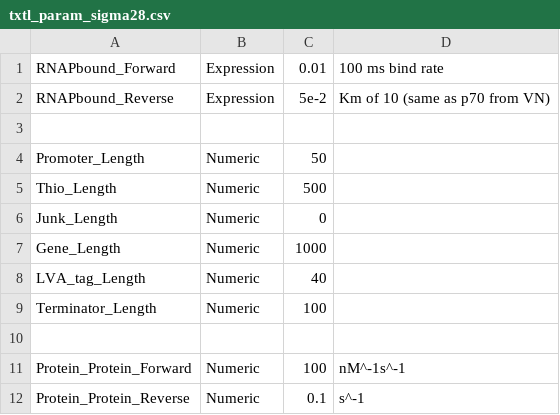
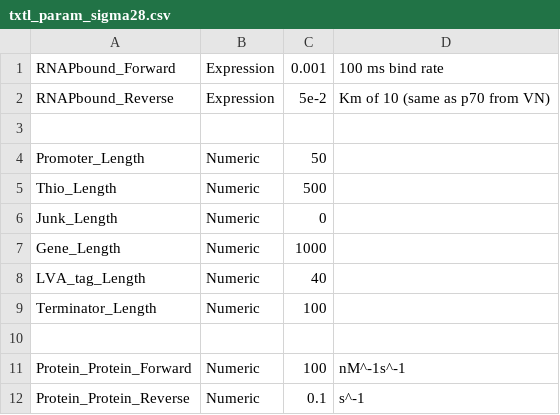
Before and after one commit to BuildACell/txtlsim, a CSV file: trunk/components/txtl_param_sigma28.csv, drawn as a sheet.

```diff
--- a/trunk/components/txtl_param_sigma28.csv
+++ b/trunk/components/txtl_param_sigma28.csv
@@ -1,2 +1,2 @@
-RNAPbound_Forward, Expression, 0.01, 100 ms bind rate
+RNAPbound_Forward, Expression, 0.001, 100 ms bind rate
 RNAPbound_Reverse, Expression, 5e-2, Km of 10 (same as p70 from VN)
```
Also changed, not shown: trunk/E9_config.csv, trunk/components/txtl_param_lacI.csv, 28 other files.
